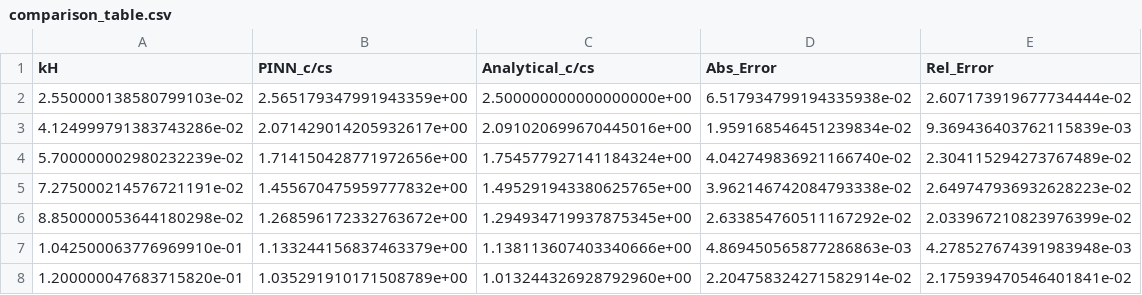
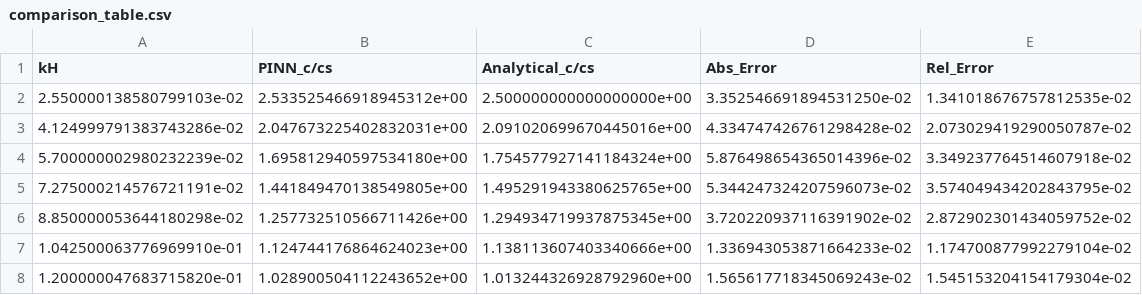
Before and after one commit to tdiksha758-png/pinn_FGM_loosley, a CSV file: experiments/comparison_table.csv, drawn as a sheet.

```diff
--- a/experiments/comparison_table.csv
+++ b/experiments/comparison_table.csv
@@ -1,8 +1,8 @@
 kH,PINN_c/cs,Analytical_c/cs,Abs_Error,Rel_Error
-2.550000138580799103e-02,2.565179347991943359e+00,2.500000000000000000e+00,6.517934799194335938e-02,2.607173919677734444e-02
-4.124999791383743286e-02,2.071429014205932617e+00,2.091020699670445016e+00,1.959168546451239834e-02,9.369436403762115839e-03
-5.700000002980232239e-02,1.714150428771972656e+00,1.754577927141184324e+00,4.042749836921166740e-02,2.304115294273767489e-02
-7.275000214576721191e-02,1.455670475959777832e+00,1.495291943380625765e+00,3.962146742084793338e-02,2.649747936932628223e-02
-8.850000053644180298e-02,1.268596172332763672e+00,1.294934719937875345e+00,2.633854760511167292e-02,2.033967210823976399e-02
-1.042500063776969910e-01,1.133244156837463379e+00,1.138113607403340666e+00,4.869450565877286863e-03,4.278527674391983948e-03
-1.200000047683715820e-01,1.035291910171508789e+00,1.013244326928792960e+00,2.204758324271582914e-02,2.175939470546401841e-02
+2.550000138580799103e-02,2.533525466918945312e+00,2.500000000000000000e+00,3.352546691894531250e-02,1.341018676757812535e-02
+4.124999791383743286e-02,2.047673225402832031e+00,2.091020699670445016e+00,4.334747426761298428e-02,2.073029419290050787e-02
+5.700000002980232239e-02,1.695812940597534180e+00,1.754577927141184324e+00,5.876498654365014396e-02,3.349237764514607918e-02
+7.275000214576721191e-02,1.441849470138549805e+00,1.495291943380625765e+00,5.344247324207596073e-02,3.574049434202843795e-02
+8.850000053644180298e-02,1.257732510566711426e+00,1.294934719937875345e+00,3.720220937116391902e-02,2.872902301434059752e-02
+1.042500063776969910e-01,1.124744176864624023e+00,1.138113607403340666e+00,1.336943053871664233e-02,1.174700877992279104e-02
+1.200000047683715820e-01,1.028900504112243652e+00,1.013244326928792960e+00,1.565617718345069243e-02,1.545153204154179304e-02
```
Also changed, not shown: experiments/PINN_dispersion.csv, 30 other files.
